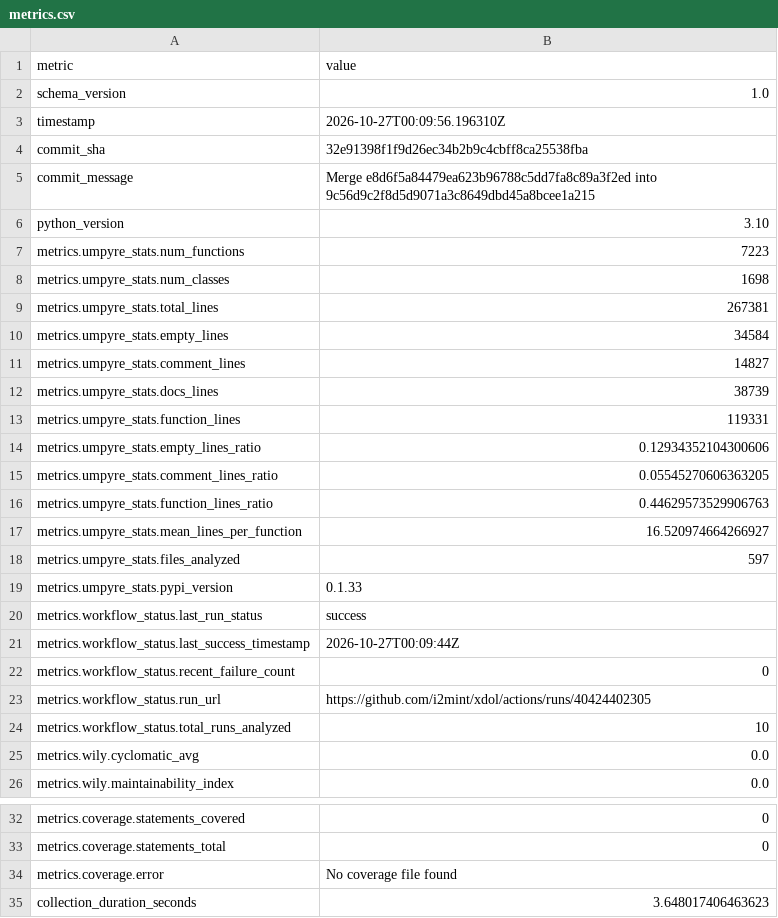
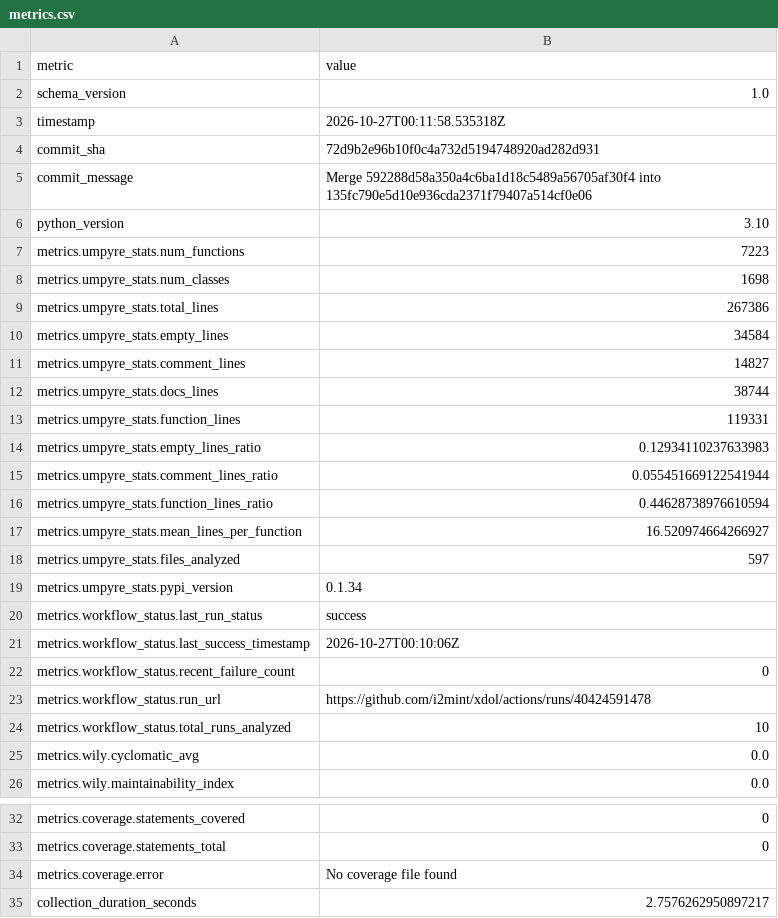
Before and after one commit to i2mint/xdol, a CSV file: metrics.csv, drawn as a sheet; only a part is shown, gaps mark what is left out.

Commit message:
Update metrics for 72d9b2e

```diff
--- a/metrics.csv
+++ b/metrics.csv
@@ -2,5 +2,5 @@ metric,value
 schema_version,1.0
-timestamp,2026-10-27T00:09:56.196310Z
-commit_sha,32e91398f1f9d26ec34b2b9c4cbff8ca25538fba
-commit_message,Merge e8d6f5a84479ea623b96788c5dd7fa8c89a3f2ed into 9c56d9c2f8d5d9071a3c8649dbd45a8bcee1a215
+timestamp,2026-10-27T00:11:58.535318Z
+commit_sha,72d9b2e96b10f0c4a732d5194748920ad282d931
+commit_message,Merge 592288d58a350a4c6ba1d18c5489a56705af30f4 into 135fc790e5d10e936cda2371f79407a514cf0e06
 python_version,3.10
@@ -8,17 +8,17 @@ metrics.umpyre_stats.num_functions,7223
 metrics.umpyre_stats.num_classes,1698
-metrics.umpyre_stats.total_lines,267381
+metrics.umpyre_stats.total_lines,267386
 metrics.umpyre_stats.empty_lines,34584
 metrics.umpyre_stats.comment_lines,14827
-metrics.umpyre_stats.docs_lines,38739
+metrics.umpyre_stats.docs_lines,38744
 metrics.umpyre_stats.function_lines,119331
-metrics.umpyre_stats.empty_lines_ratio,0.12934352104300606
-metrics.umpyre_stats.comment_lines_ratio,0.05545270606363205
-metrics.umpyre_stats.function_lines_ratio,0.44629573529906763
+metrics.umpyre_stats.empty_lines_ratio,0.12934110237633983
+metrics.umpyre_stats.comment_lines_ratio,0.055451669122541944
+metrics.umpyre_stats.function_lines_ratio,0.44628738976610594
 metrics.umpyre_stats.mean_lines_per_function,16.520974664266927
 metrics.umpyre_stats.files_analyzed,597
-metrics.umpyre_stats.pypi_version,0.1.33
+metrics.umpyre_stats.pypi_version,0.1.34
 metrics.workflow_status.last_run_status,success
-metrics.workflow_status.last_success_timestamp,2026-10-27T00:09:44Z
+metrics.workflow_status.last_success_timestamp,2026-10-27T00:10:06Z
 metrics.workflow_status.recent_failure_count,0
-metrics.workflow_status.run_url,https://github.com/i2mint/xdol/actions/runs/40424402305
+metrics.workflow_status.run_url,https://github.com/i2mint/xdol/actions/runs/40424591478
 metrics.workflow_status.total_runs_analyzed,10
@@ -38,2 +38,2 @@ metrics.coverage.statements_total,0
 metrics.coverage.error,No coverage file found
-collection_duration_seconds,3.648017406463623
+collection_duration_seconds,2.7576262950897217
```
Also changed, not shown: 2 other files.
